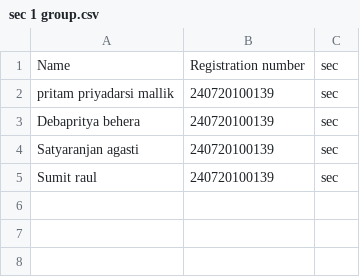
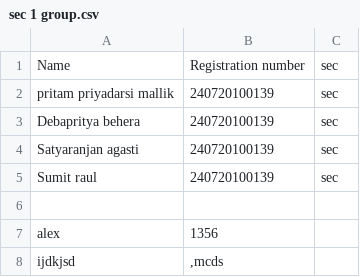
Before and after one commit to Mallikpritam/pritt, a CSV file: sec 1 group.csv, drawn as a sheet.

Commit message:
Add files via upload

```diff
--- a/sec 1 group.csv
+++ b/sec 1 group.csv
@@ -5 +5,4 @@ Satyaranjan agasti,240720100139,sec
 Sumit raul,240720100139,sec
+,,
+alex,1356,
+ijdkjsd,",mcds",
```
